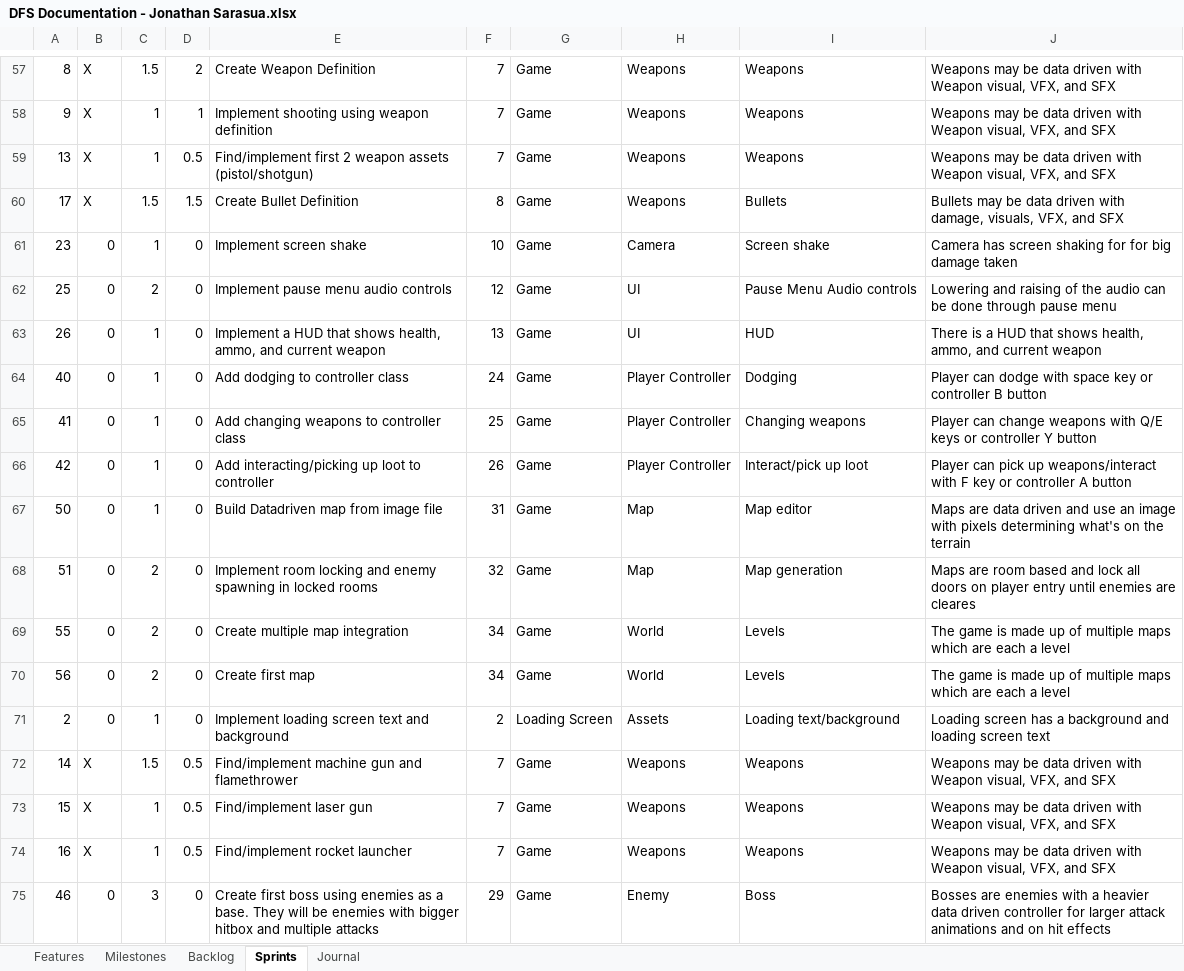
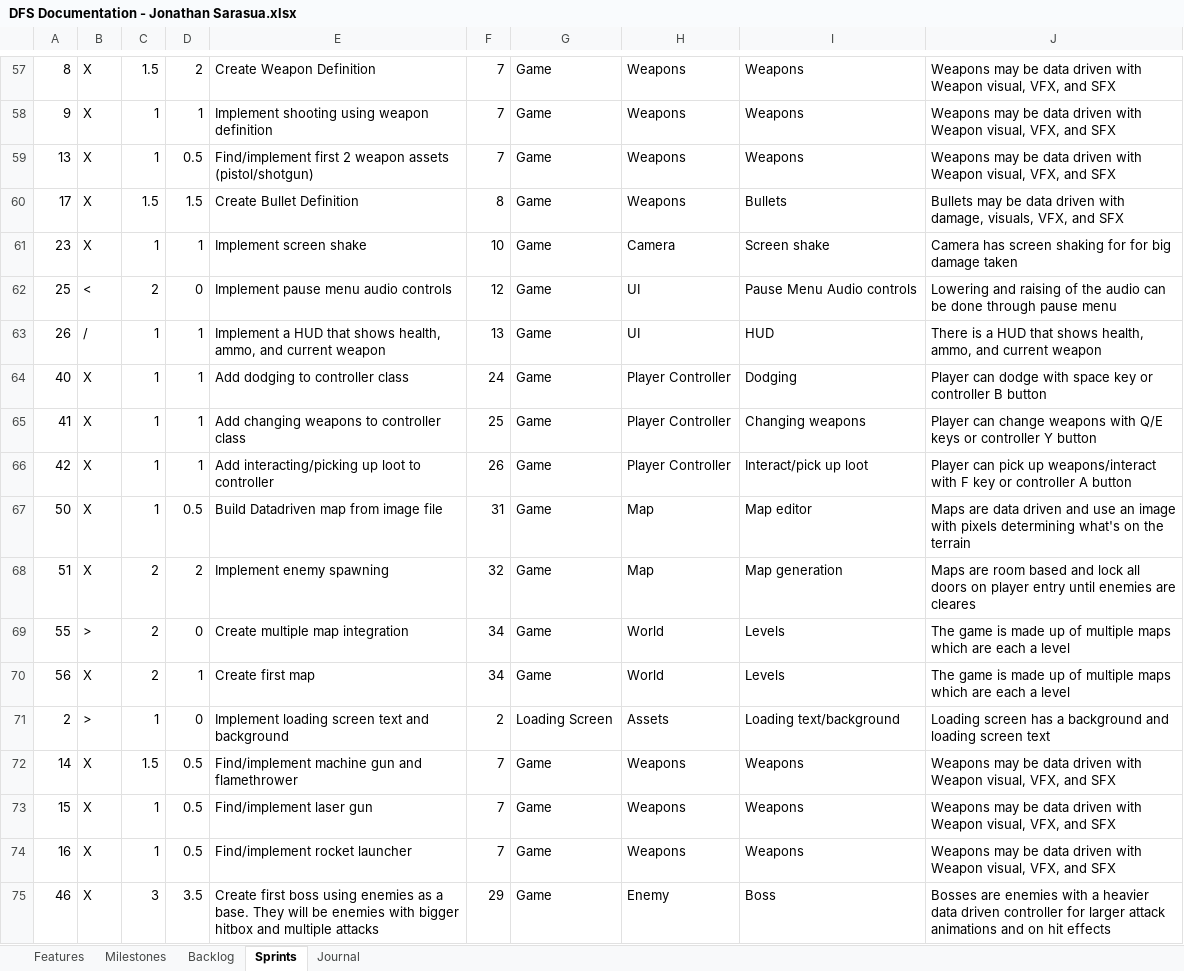
Before and after one commit to JSarasua/Guildhall, an Excel workbook: DFS/DFS Documentation - Jonathan Sarasua.xlsx, sheet Sprints, drawn as a sheet; only a part is shown, gaps mark what is left out; values as stored, in another font and other column widths than the file's, no borders; table styles not drawn; the diff covers the shown part only; the diff names each change by its address in the sheet, - before the commit and + after, or states it on an @@ line.

Commit message:
Updated DFS docs

```diff
--- a/DFS/DFS Documentation - Jonathan Sarasua.xlsx (sheet Sprints)
+++ b/DFS/DFS Documentation - Jonathan Sarasua.xlsx (sheet Sprints)
-B61: 0
+B61: X
-D61: 0
+D61: 1
-B62: 0
+B62: <
-B63: 0
+B63: /
-D63:D66: 0
+D63:D66: 1
-B64:B68: 0
+B64:B68: X
-D67: 0
+D67: 0.5
-D68: 0
+D68: 2
-E68: Implement room locking and enemy spawning in locked rooms
+E68: Implement enemy spawning
-B69: 0
+B69: >
-B70: 0
+B70: X
-D70: 0
+D70: 1
-B71: 0
+B71: >
-B75: 0
+B75: X
-D75: 0
+D75: 3.5
```
Also changed, not shown: 24 added rows, 2 removed rows and 16 edited cells elsewhere in this sheet, sheet Journal, sheet Backlog, formulas that keep their value.
